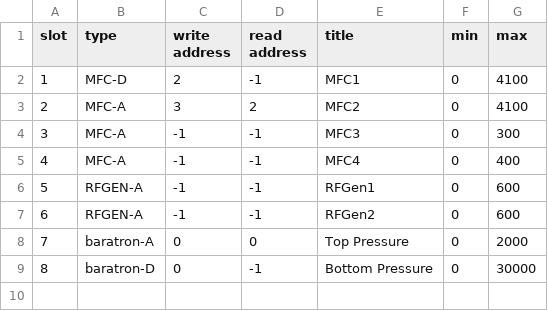
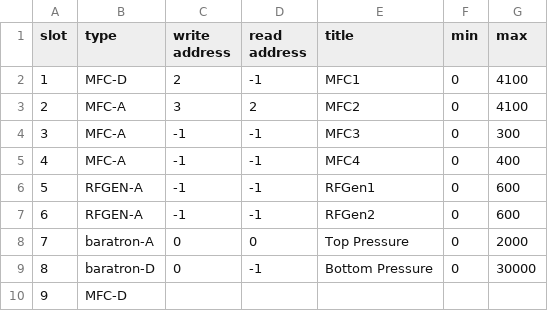
Before and after one commit to pfirth/AIDA_Software, a CSV file: Settings.csv, drawn as a sheet.

```diff
--- a/Settings.csv
+++ b/Settings.csv
@@ -9 +9,2 @@ slot,type,write address,read address,title,min,max
 8,baratron-D,0,-1,Bottom Pressure,0,30000
+9,MFC-D,,,,,
```
Also changed, not shown: SettingsFile.csv, 5 other files.
